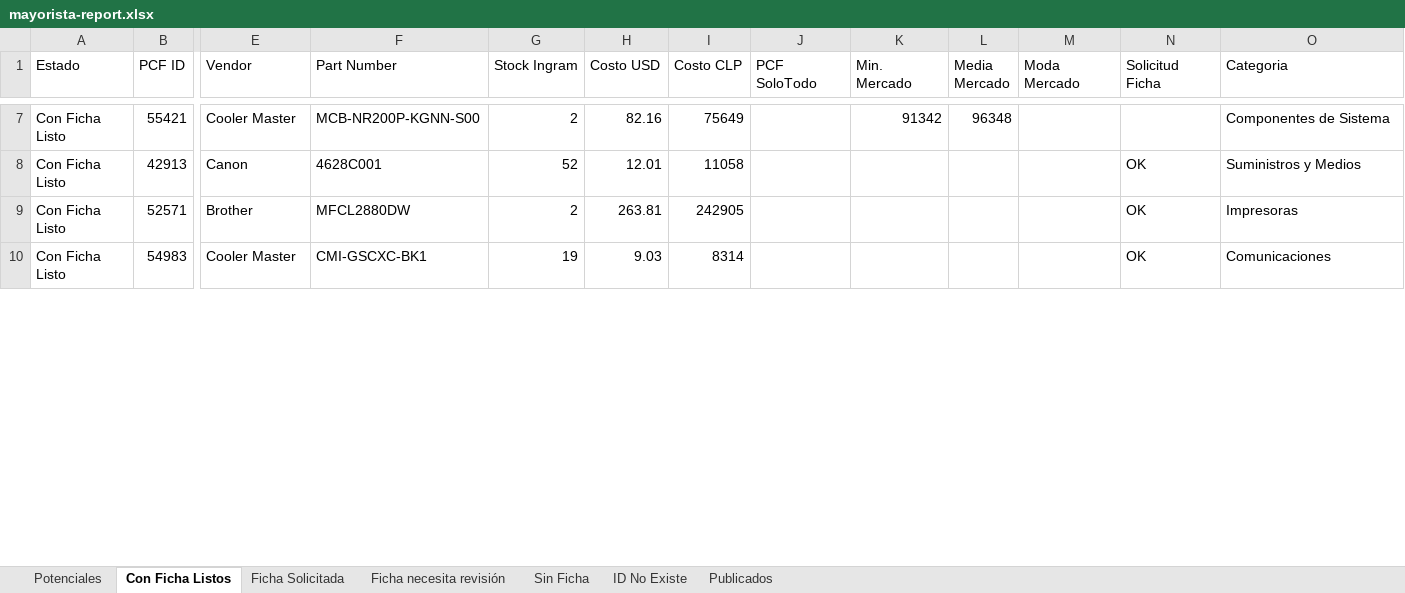
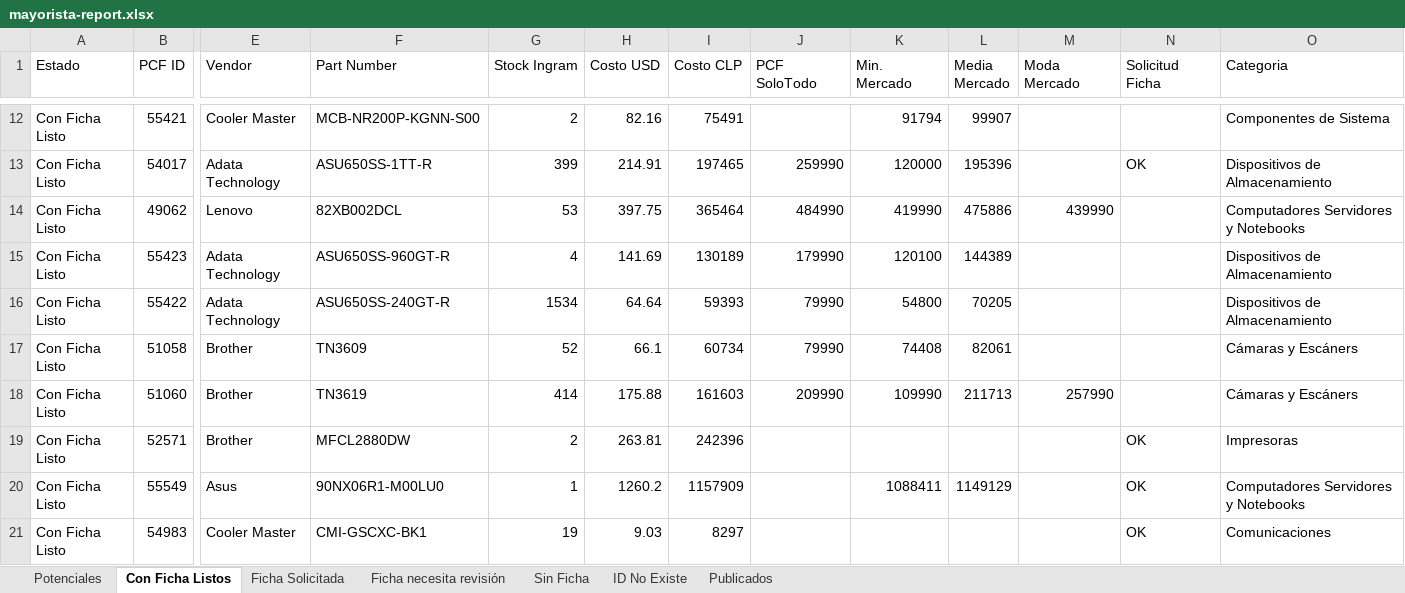
Before and after one commit to aincatoni/pcfactory-monitor-mayoristas, an Excel workbook: mayorista-report.xlsx, sheet Con Ficha Listos, drawn as a sheet; only a part is shown, gaps mark what is left out; values as stored, in another font and other column widths than the file's, no borders; removed rows and columns are numbered as before the commit, all else as after; rows hold the shown columns only; the diff covers the shown part only; the diff names each change by its address in the sheet, - before the commit and + after, or states it on an @@ line.

```diff
--- a/mayorista-report.xlsx (sheet Con Ficha Listos)
+++ b/mayorista-report.xlsx (sheet Con Ficha Listos)
-I12 (Costo CLP): 75649
+I12 (Costo CLP): 75491
-K12 (Min. Mercado): 91342
+K12 (Min. Mercado): 91794
-L12 (Media Mercado): 96348
+L12 (Media Mercado): 99907
-row 8: Con Ficha Listo | 42913 | Canon | 4628C001 | 52 | 12.01 | 11058 |  |  |  |  | OK | Suministros y Medios
+row 13: Con Ficha Listo | 54017 | Adata Technology | ASU650SS-1TT-R | 399 | 214.91 | 197465 | 259990 | 120000 | 195396 |  | OK | Dispositivos de Almacenamiento
+row 14: Con Ficha Listo | 49062 | Lenovo | 82XB002DCL | 53 | 397.75 | 365464 | 484990 | 419990 | 475886 | 439990 |  | Computadores Servidores y Notebooks
+row 15: Con Ficha Listo | 55423 | Adata Technology | ASU650SS-960GT-R | 4 | 141.69 | 130189 | 179990 | 120100 | 144389 |  |  | Dispositivos de Almacenamiento
+row 16: Con Ficha Listo | 55422 | Adata Technology | ASU650SS-240GT-R | 1534 | 64.64 | 59393 | 79990 | 54800 | 70205 |  |  | Dispositivos de Almacenamiento
+row 17: Con Ficha Listo | 51058 | Brother | TN3609 | 52 | 66.1 | 60734 | 79990 | 74408 | 82061 |  |  | Cámaras y Escáners
+row 18: Con Ficha Listo | 51060 | Brother | TN3619 | 414 | 175.88 | 161603 | 209990 | 109990 | 211713 | 257990 |  | Cámaras y Escáners
-I19 (Costo CLP): 242905
+I19 (Costo CLP): 242396
+row 20: Con Ficha Listo | 55549 | Asus | 90NX06R1-M00LU0 | 1 | 1260.2 | 1157909 |  | 1088411 | 1149129 |  | OK | Computadores Servidores y Notebooks
-I21 (Costo CLP): 8314
+I21 (Costo CLP): 8297
```
Also changed, not shown: 70 added rows, 60 removed rows and 272 edited cells elsewhere in this sheet, sheet Potenciales, sheet Publicados, sheet ID No Existe, sheet Ficha Solicitada, sheet Ficha necesita revisión, sheet Sin Ficha, 2 other files.
